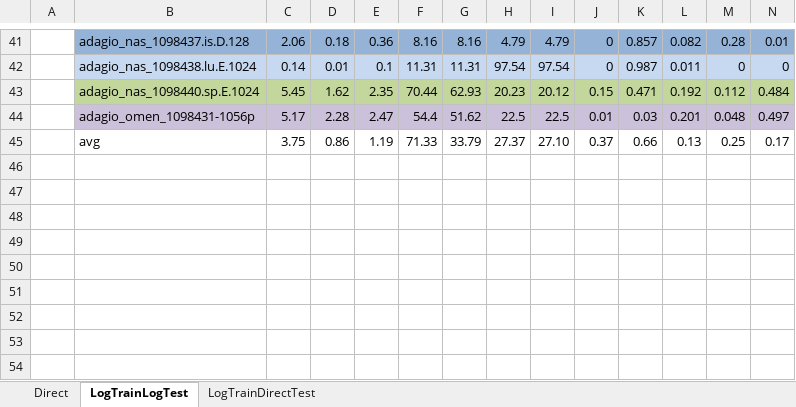
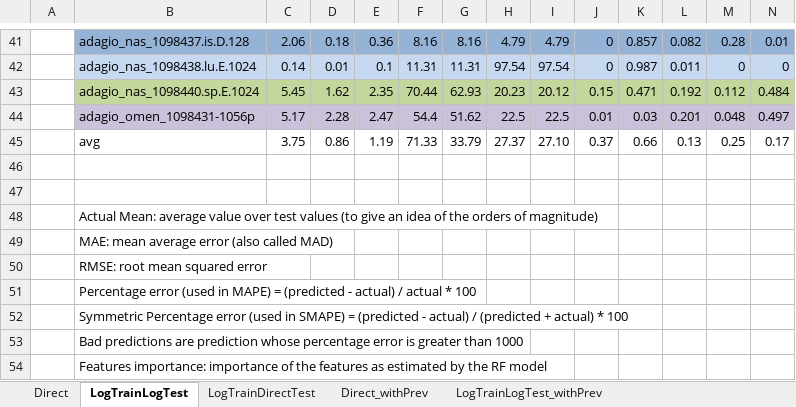
Before and after one commit to AndreaBorghesi/mpi_phases_duration_prediction, an Excel workbook: exp_results.xlsx, sheet LogTrainLogTest, drawn as a sheet; only a part is shown, gaps mark what is left out; values as stored, in another font and other column widths than the file's, no borders; rows hold the shown columns only; the diff names each change by its address in the sheet, - before the commit and + after, or states it on an @@ line.

```diff
--- a/exp_results.xlsx (sheet LogTrainLogTest)
+++ b/exp_results.xlsx (sheet LogTrainLogTest)
+sheet tab: Direct_withPrev
+sheet tab: LogTrainLogTest_withPrev
+row 46: (empty)
+row 47: (empty)
+row 48:  | Actual Mean: average value over test values (to give an idea of the orders of magnitude)
+row 49:  | MAE: mean average error (also called MAD)
+row 50:  | RMSE: root mean squared error
+row 51:  | Percentage error (used in MAPE) = (predicted - actual) / actual * 100
+row 52:  | Symmetric Percentage error (used in SMAPE) = (predicted - actual) / (predicted + actual) * 100
+row 53:  | Bad predictions are prediction whose percentage error is greater than 1000
+row 54:  | Features importance: importance of the features as estimated by the RF model
```
Also changed, not shown: sheet Direct, sheet LogTrainDirectTest, other sheet tabs, 1 other file.
